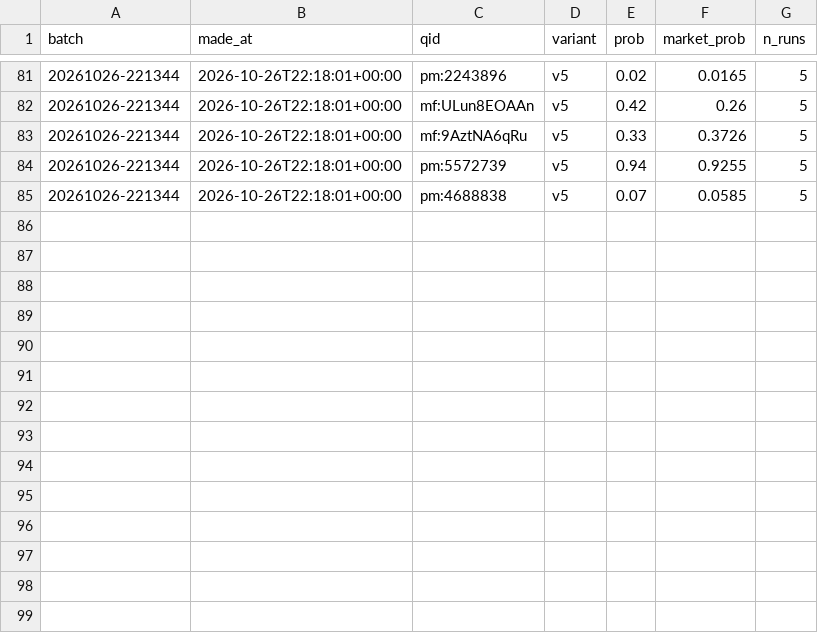
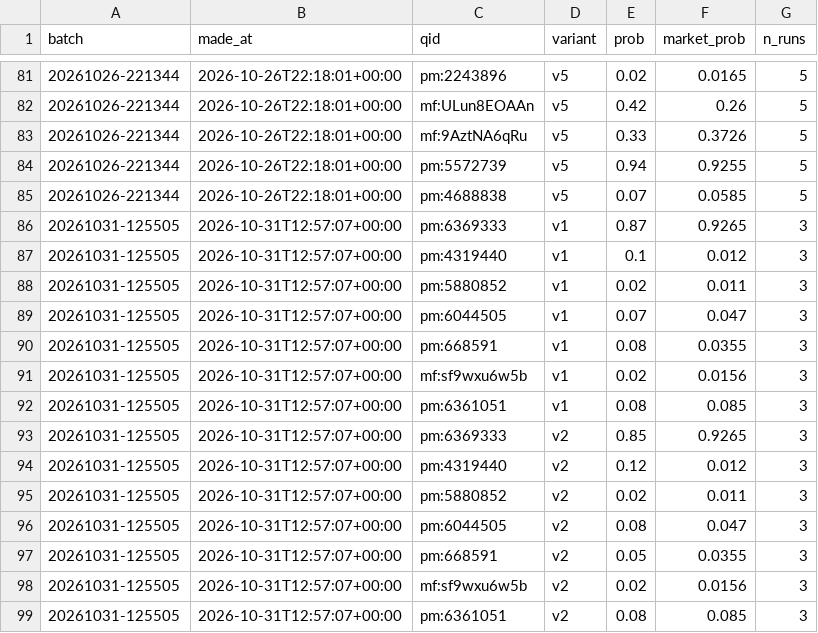
Before and after one commit to jrichardet77-dev/forecast-bot, a CSV file: data/final.csv, drawn as a sheet; only a part is shown, gaps mark what is left out; the diff names each change by its address in the sheet, - before the commit and + after, or states it on an @@ line.

```diff
--- a/data/final.csv
+++ b/data/final.csv
+row 86: 20261031-125505 | 2026-10-31T12:57:07+00:00 | pm:6369333 | v1 | 0.87 | 0.9265 | 3
+row 87: 20261031-125505 | 2026-10-31T12:57:07+00:00 | pm:4319440 | v1 | 0.1 | 0.012 | 3
+row 88: 20261031-125505 | 2026-10-31T12:57:07+00:00 | pm:5880852 | v1 | 0.02 | 0.011 | 3
+row 89: 20261031-125505 | 2026-10-31T12:57:07+00:00 | pm:6044505 | v1 | 0.07 | 0.047 | 3
+row 90: 20261031-125505 | 2026-10-31T12:57:07+00:00 | pm:668591 | v1 | 0.08 | 0.0355 | 3
+row 91: 20261031-125505 | 2026-10-31T12:57:07+00:00 | mf:sf9wxu6w5b | v1 | 0.02 | 0.0156 | 3
+row 92: 20261031-125505 | 2026-10-31T12:57:07+00:00 | pm:6361051 | v1 | 0.08 | 0.085 | 3
+row 93: 20261031-125505 | 2026-10-31T12:57:07+00:00 | pm:6369333 | v2 | 0.85 | 0.9265 | 3
+row 94: 20261031-125505 | 2026-10-31T12:57:07+00:00 | pm:4319440 | v2 | 0.12 | 0.012 | 3
+row 95: 20261031-125505 | 2026-10-31T12:57:07+00:00 | pm:5880852 | v2 | 0.02 | 0.011 | 3
+row 96: 20261031-125505 | 2026-10-31T12:57:07+00:00 | pm:6044505 | v2 | 0.08 | 0.047 | 3
+row 97: 20261031-125505 | 2026-10-31T12:57:07+00:00 | pm:668591 | v2 | 0.05 | 0.0355 | 3
+row 98: 20261031-125505 | 2026-10-31T12:57:07+00:00 | mf:sf9wxu6w5b | v2 | 0.02 | 0.0156 | 3
+row 99: 20261031-125505 | 2026-10-31T12:57:07+00:00 | pm:6361051 | v2 | 0.08 | 0.085 | 3
```
Also changed, not shown: data/runs.csv, 15 other files.
